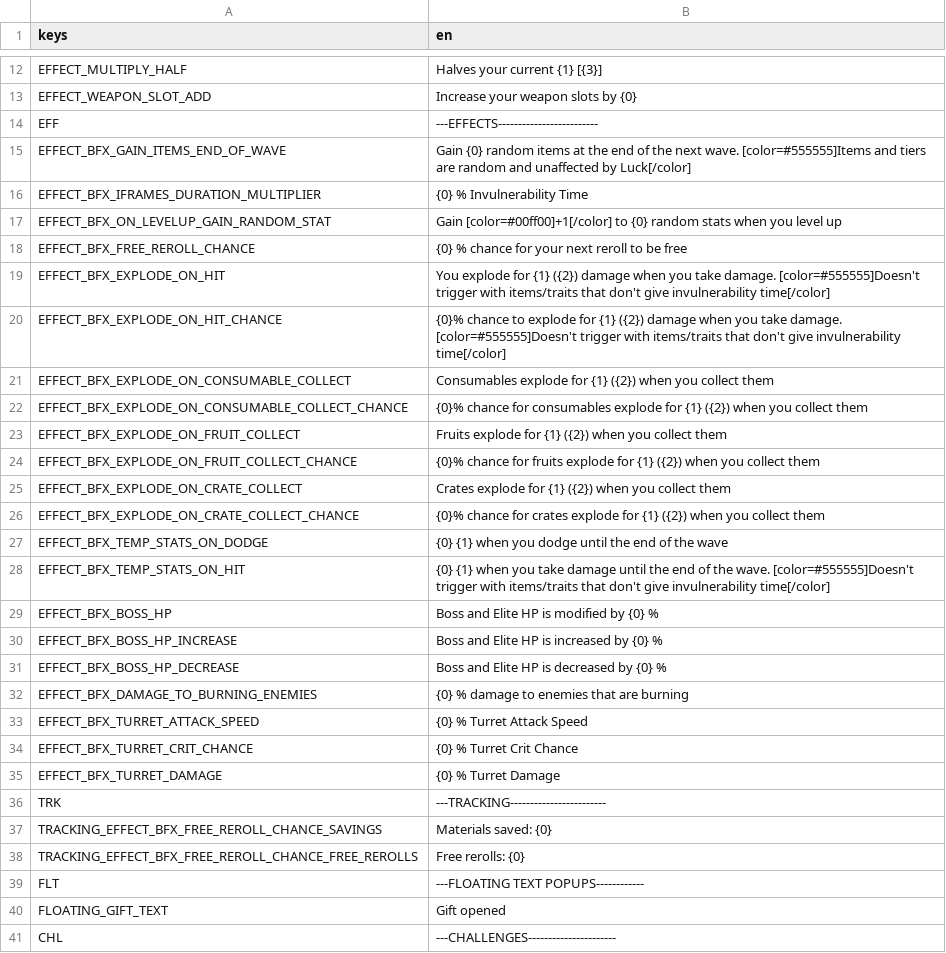
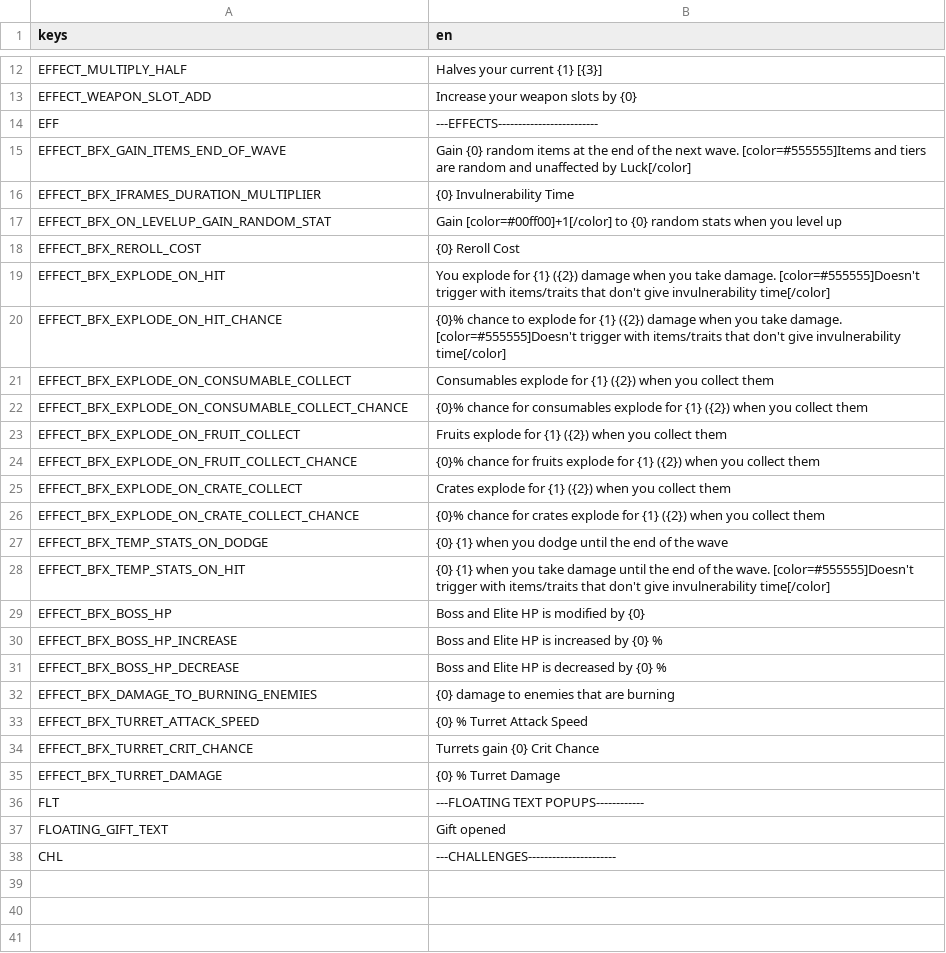
Before and after one commit to BrotatoMods/Brotato-BFX, a CSV file: root/mods-unpacked/Darkly77-BFX/translations/mod_bfx.csv, drawn as a sheet; only a part is shown, gaps mark what is left out.

Commit message:
remove free reroll chance effect, replace with reroll cost

```diff
--- a/root/mods-unpacked/Darkly77-BFX/translations/mod_bfx.csv
+++ b/root/mods-unpacked/Darkly77-BFX/translations/mod_bfx.csv
@@ -15,5 +15,5 @@ EFF,---EFFECTS-------------------------
 EFFECT_BFX_GAIN_ITEMS_END_OF_WAVE,Gain {0} random items at the end of the next wave. [color=#555555]Items and tiers are random and unaffected by Luck[/color]
-EFFECT_BFX_IFRAMES_DURATION_MULTIPLIER,{0} % Invulnerability Time
+EFFECT_BFX_IFRAMES_DURATION_MULTIPLIER,{0} Invulnerability Time
 EFFECT_BFX_ON_LEVELUP_GAIN_RANDOM_STAT,Gain [color=#00ff00]+1[/color] to {0} random stats when you level up
-EFFECT_BFX_FREE_REROLL_CHANCE,{0} % chance for your next reroll to be free
+EFFECT_BFX_REROLL_COST,{0} Reroll Cost
 EFFECT_BFX_EXPLODE_ON_HIT,You explode for {1} ({2}) damage when you take damage. [color=#555555]Doesn't trigger with items/traits that don't give invulnerability time[/color]
@@ -28,12 +28,9 @@ EFFECT_BFX_TEMP_STATS_ON_DODGE,{0} {1} when you dodge until the end of the wave
 EFFECT_BFX_TEMP_STATS_ON_HIT,{0} {1} when you take damage until the end of the wave. [color=#555555]Doesn't trigger with items/traits that don't give invulnerability time[/color]
-EFFECT_BFX_BOSS_HP,Boss and Elite HP is modified by {0} %
+EFFECT_BFX_BOSS_HP,Boss and Elite HP is modified by {0}
 EFFECT_BFX_BOSS_HP_INCREASE,Boss and Elite HP is increased by {0} %
 EFFECT_BFX_BOSS_HP_DECREASE,Boss and Elite HP is decreased by {0} %
-EFFECT_BFX_DAMAGE_TO_BURNING_ENEMIES,{0} % damage to enemies that are burning
+EFFECT_BFX_DAMAGE_TO_BURNING_ENEMIES,{0} damage to enemies that are burning
 EFFECT_BFX_TURRET_ATTACK_SPEED,{0} % Turret Attack Speed
-EFFECT_BFX_TURRET_CRIT_CHANCE,{0} % Turret Crit Chance
+EFFECT_BFX_TURRET_CRIT_CHANCE,Turrets gain {0} Crit Chance
 EFFECT_BFX_TURRET_DAMAGE,{0} % Turret Damage
-TRK,---TRACKING------------------------
-TRACKING_EFFECT_BFX_FREE_REROLL_CHANCE_SAVINGS,Materials saved: {0}
-TRACKING_EFFECT_BFX_FREE_REROLL_CHANCE_FREE_REROLLS,Free rerolls: {0}
 FLT,---FLOATING TEXT POPUPS------------
```
Also changed, not shown: 6 other files.
